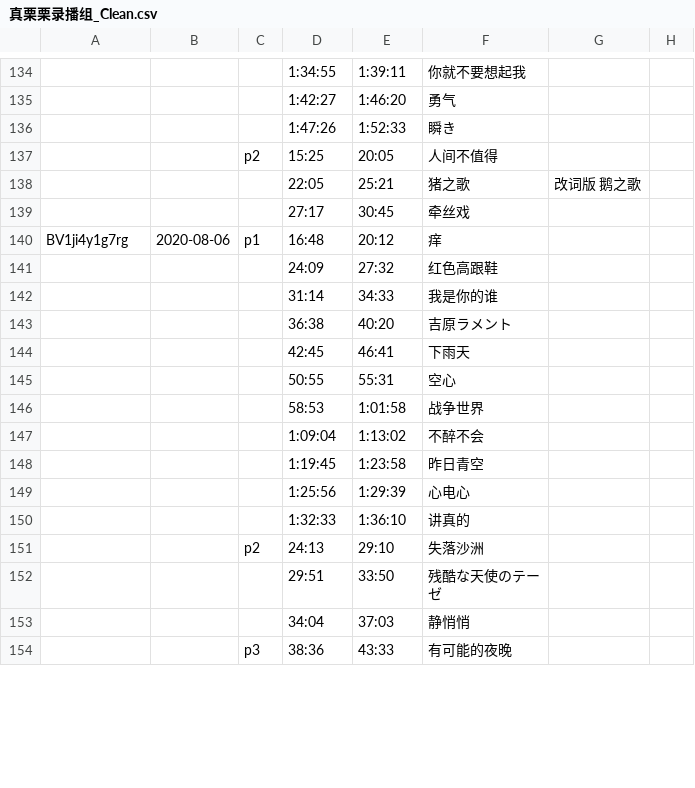
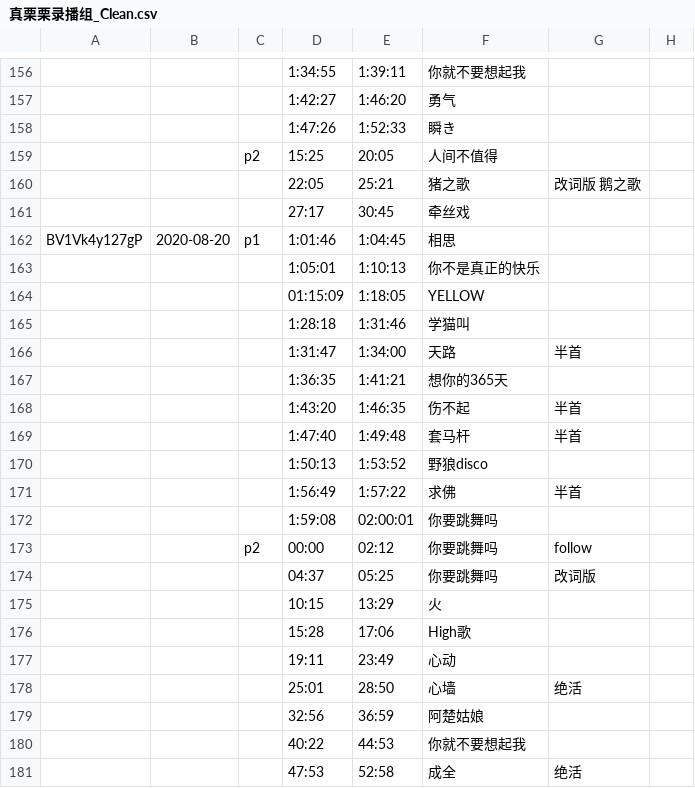
Before and after one commit to z854020425/Makuri, a CSV file: assets/csvs/真栗栗录播组_Clean.csv, drawn as a sheet; only a part is shown, gaps mark what is left out; the shorter side is filled out with more unchanged rows; the diff covers the shown part only; the diff names each change by its address in the sheet, - before the commit and + after, or states it on an @@ line.

Commit message:
Add files via upload

```diff
--- a/assets/csvs/真栗栗录播组_Clean.csv
+++ b/assets/csvs/真栗栗录播组_Clean.csv
+row 162: BV1Vk4y127gP | 2020-08-20 | p1 | 1:01:46 | 1:04:45 | 相思
+row 163:  |  |  | 1:05:01 | 1:10:13 | 你不是真正的快乐
+row 164:  |  |  | 01:15:09 | 1:18:05 | YELLOW
+row 165:  |  |  | 1:28:18 | 1:31:46 | 学猫叫
+row 166:  |  |  | 1:31:47 | 1:34:00 | 天路 | 半首
+row 167:  |  |  | 1:36:35 | 1:41:21 | 想你的365天
+row 168:  |  |  | 1:43:20 | 1:46:35 | 伤不起 | 半首
+row 169:  |  |  | 1:47:40 | 1:49:48 | 套马杆 | 半首
+row 170:  |  |  | 1:50:13 | 1:53:52 | 野狼disco
+row 171:  |  |  | 1:56:49 | 1:57:22 | 求佛 | 半首
+row 172:  |  |  | 1:59:08 | 02:00:01 | 你要跳舞吗
+row 173:  |  | p2 | 00:00 | 02:12 | 你要跳舞吗 | follow
+row 174:  |  |  | 04:37 | 05:25 | 你要跳舞吗 | 改词版
+row 175:  |  |  | 10:15 | 13:29 | 火
+row 176:  |  |  | 15:28 | 17:06 | High歌
+row 177:  |  |  | 19:11 | 23:49 | 心动
+row 178:  |  |  | 25:01 | 28:50 | 心墙 | 绝活
+row 179:  |  |  | 32:56 | 36:59 | 阿楚姑娘
+row 180:  |  |  | 40:22 | 44:53 | 你就不要想起我
+row 181:  |  |  | 47:53 | 52:58 | 成全 | 绝活
```
Also changed, not shown: 37 added rows and 5 removed rows elsewhere in this file.
